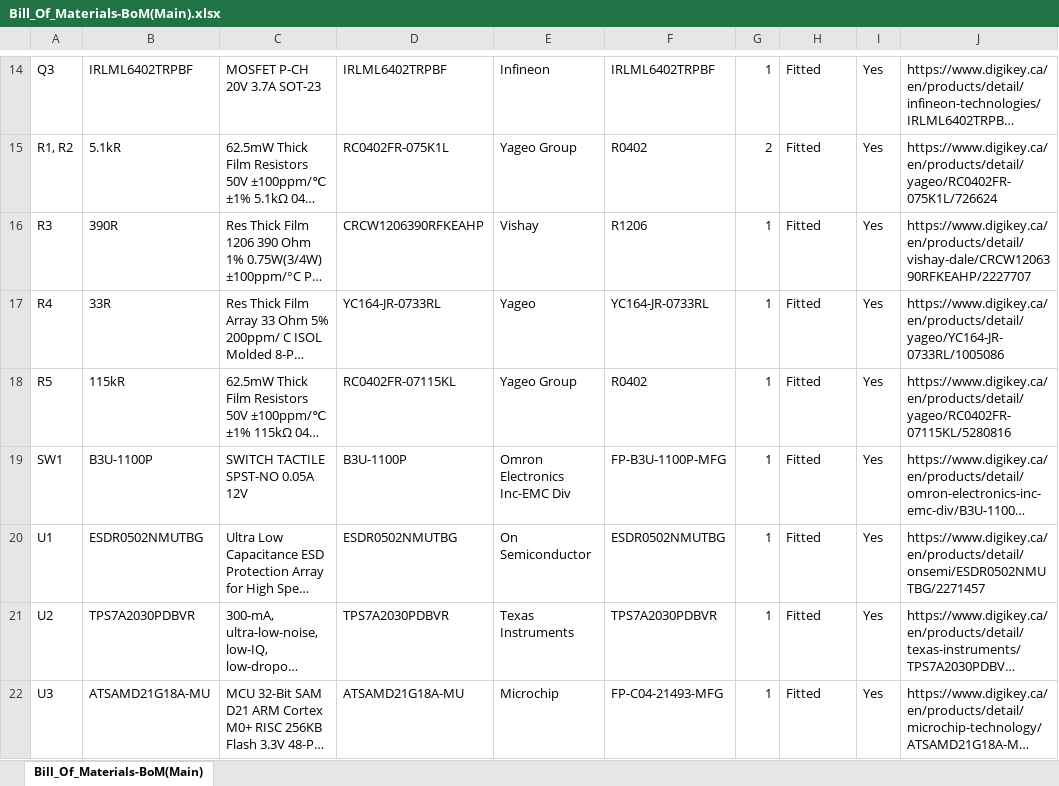
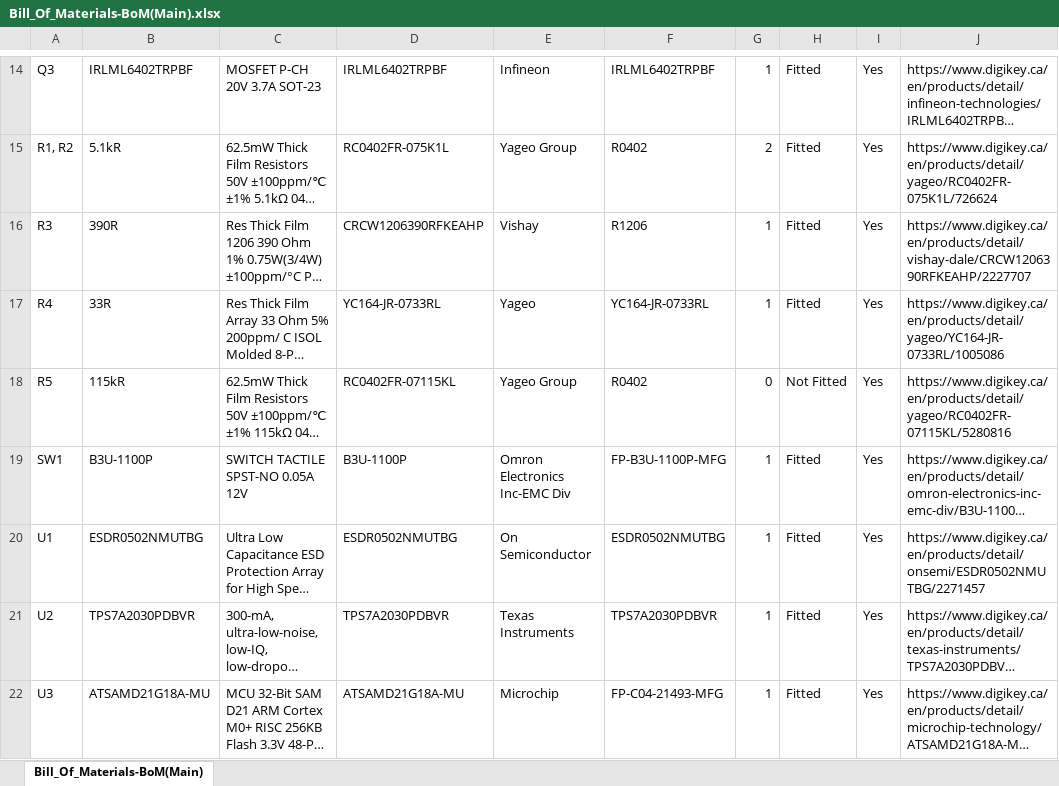
Before and after one commit to moddoio/moddoMOUSE-PCB, an Excel workbook: Back_Expansion/Back_Expansion_Base/Release/PCBA/02.BOM/Bill_Of_Materials-BoM(Main).xlsx, sheet Bill_Of_Materials-BoM(Main), drawn as a sheet; only a part is shown, gaps mark what is left out; long unchanged cells end in …; values as stored, in another font and other column widths than the file's, no borders; the diff names each change by its address in the sheet, - before the commit and + after, or states it on an @@ line.

```diff
--- a/Back_Expansion/Back_Expansion_Base/Release/PCBA/02.BOM/Bill_Of_Materials-BoM(Main).xlsx (sheet Bill_Of_Materials-BoM(Main))
+++ b/Back_Expansion/Back_Expansion_Base/Release/PCBA/02.BOM/Bill_Of_Materials-BoM(Main).xlsx (sheet Bill_Of_Materials-BoM(Main))
-G18: 1
+G18: 0
-H18: Fitted
+H18: Not Fitted
```
Also changed, not shown: Back_Expansion/Back_Expansion_Keypad_6/Release/PCBA/02.BOM/Bill_Of_Materials-BoM.xlsx, 43 other files.
